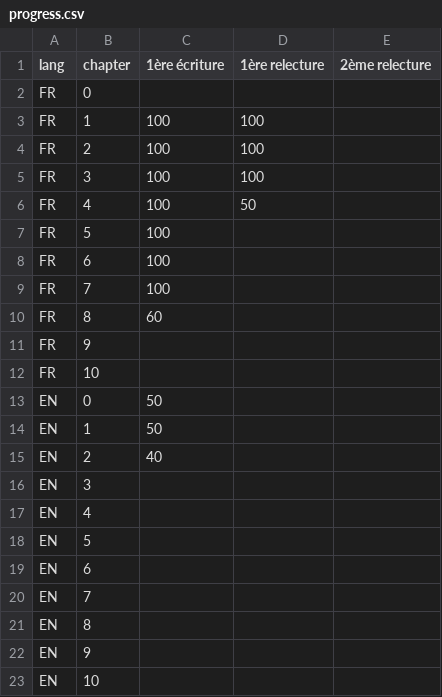
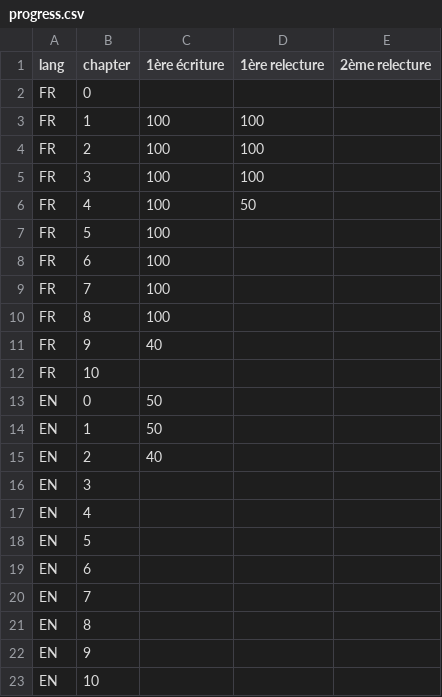
Before and after one commit to grabberhamster812/api_on_rails, a CSV file: progress.csv, drawn as a sheet.

Commit message:
Finish chapter 8 and continue chapter 8

```diff
--- a/progress.csv
+++ b/progress.csv
@@ -9,4 +9,4 @@ FR,6,100,,
 FR,7,100,,
-FR,8,60,,
-FR,9,,,
+FR,8,100,,
+FR,9,40,,
 FR,10,,,
```
Also changed, not shown: 3 other files.
